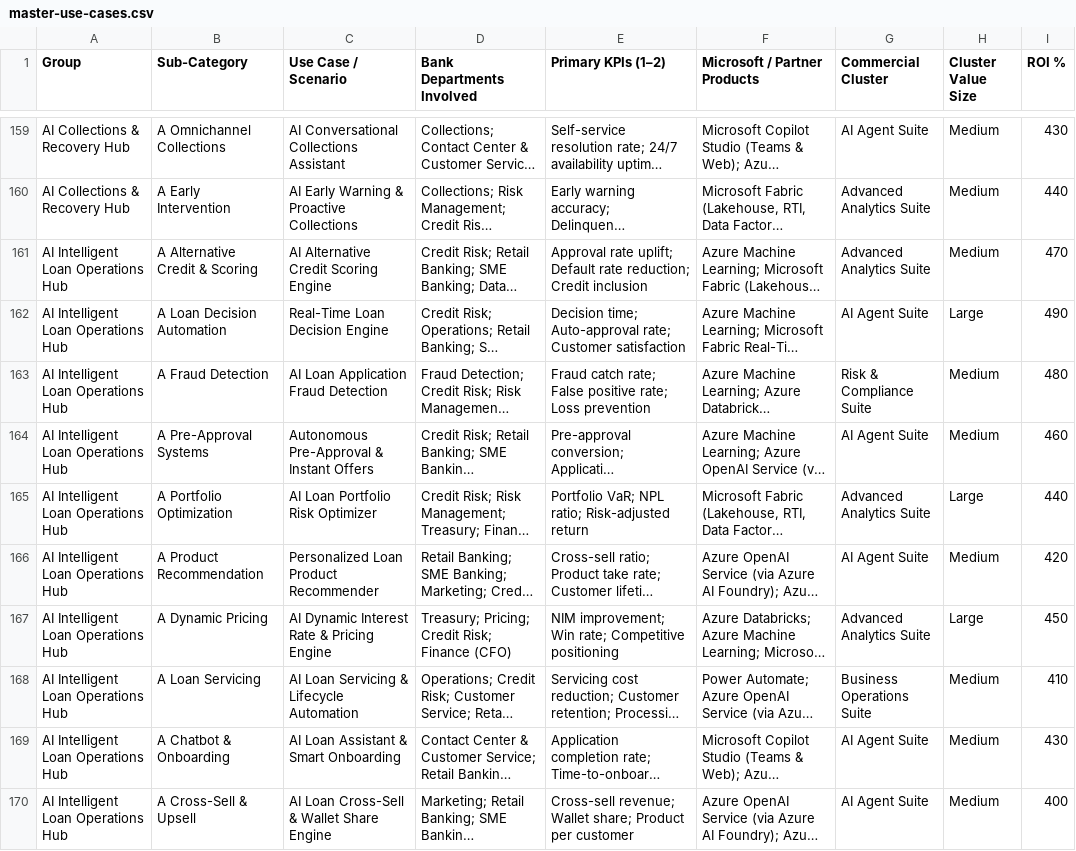
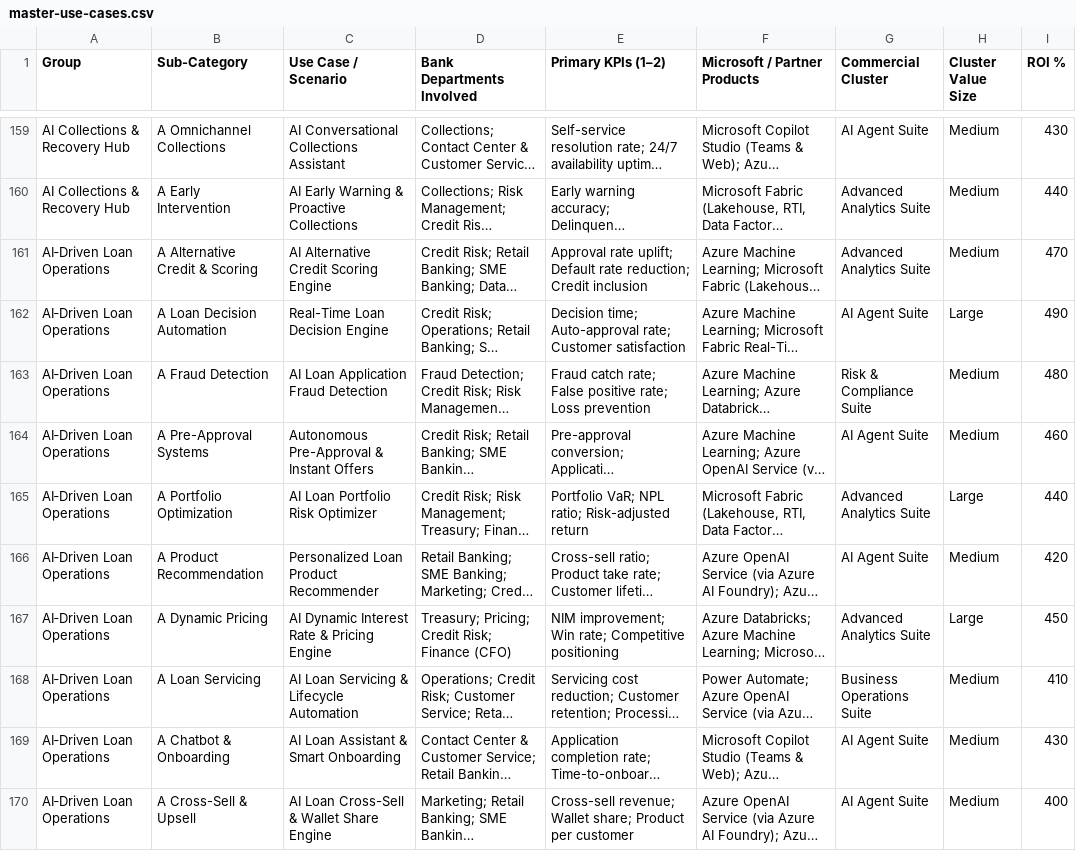
Before and after one commit to diomedesK-ai/CIMB_Delivery_FY25, a CSV file: public/data/master-use-cases.csv, drawn as a sheet; only a part is shown, gaps mark what is left out; long unchanged cells end in …; the diff names each change by its address in the sheet, - before the commit and + after, or states it on an @@ line.

Commit message:
Merged AI Intelligent Loan Operations Hub into AI-Driven Loan Operations - now 20 loan use cases under one category

```diff
--- a/public/data/master-use-cases.csv
+++ b/public/data/master-use-cases.csv
-A161:A170 (Group): AI Intelligent Loan Operations Hub
+A161:A170 (Group): AI‑Driven Loan Operations
```
Also changed, not shown: 1 other file.
